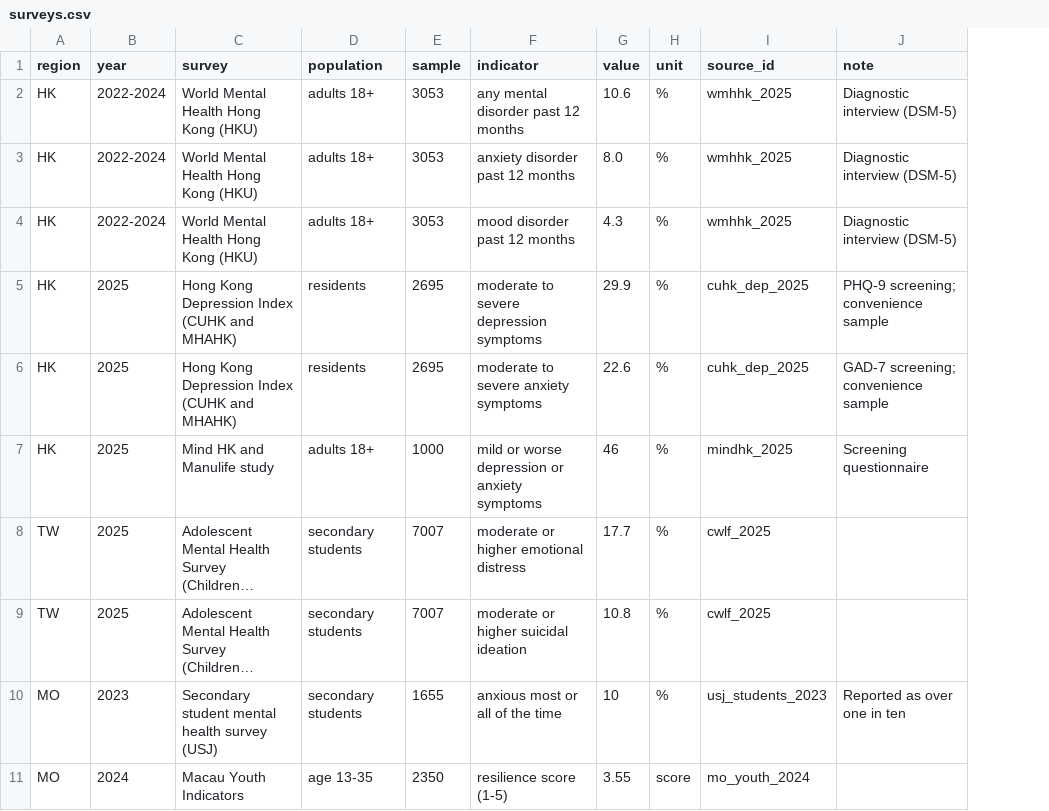
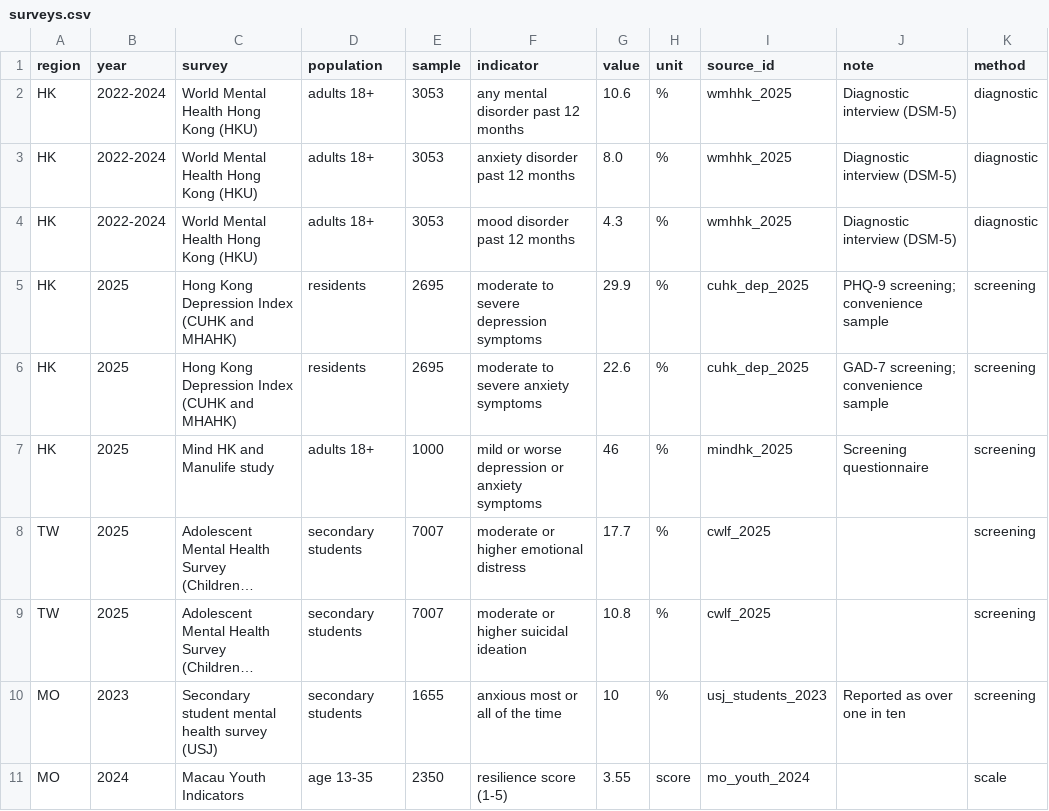
Before and after one commit to clinicmind/mental-health-atlas, a CSV file: data/surveys.csv, drawn as a sheet; long unchanged cells end in …; the diff names each change by its address in the sheet, - before the commit and + after, or states it on an @@ line.

```diff
--- a/data/surveys.csv
+++ b/data/surveys.csv
+column K (method), rows 2-11: diagnostic | diagnostic | diagnostic | screening | screening | screening | screening | screening | screening | scale
```
Also changed, not shown: data/sources.csv, data/suicide.csv, 7 other files.
